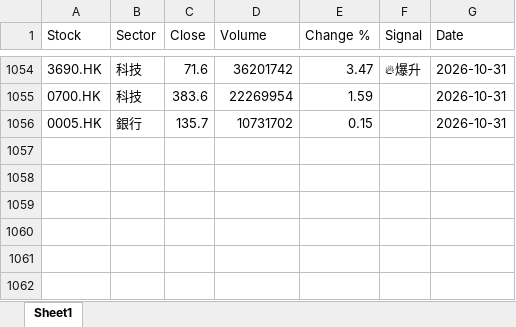
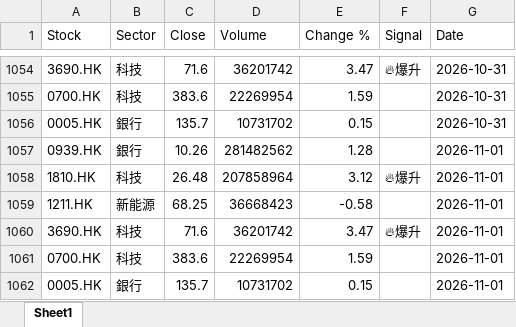
Before and after one commit to chriskkf-ai/hk_stock_analysis, an Excel workbook: data/history.xlsx, sheet Sheet1, drawn as a sheet; only a part is shown, gaps mark what is left out; values as stored, in another font and other column widths than the file's, no borders; the diff names each change by its address in the sheet, - before the commit and + after, or states it on an @@ line.

```diff
--- a/data/history.xlsx (sheet Sheet1)
+++ b/data/history.xlsx (sheet Sheet1)
+row 1057: 0939.HK | 銀行 | 10.26 | 281482562 | 1.28 |  | 2026-11-01
+row 1058: 1810.HK | 科技 | 26.48 | 207858964 | 3.12 | 🔥爆升 | 2026-11-01
+row 1059: 1211.HK | 新能源 | 68.25 | 36668423 | -0.58 |  | 2026-11-01
+row 1060: 3690.HK | 科技 | 71.6 | 36201742 | 3.47 | 🔥爆升 | 2026-11-01
+row 1061: 0700.HK | 科技 | 383.6 | 22269954 | 1.59 |  | 2026-11-01
+row 1062: 0005.HK | 銀行 | 135.7 | 10731702 | 0.15 |  | 2026-11-01
```
Also changed, not shown: data/output.xlsx.
